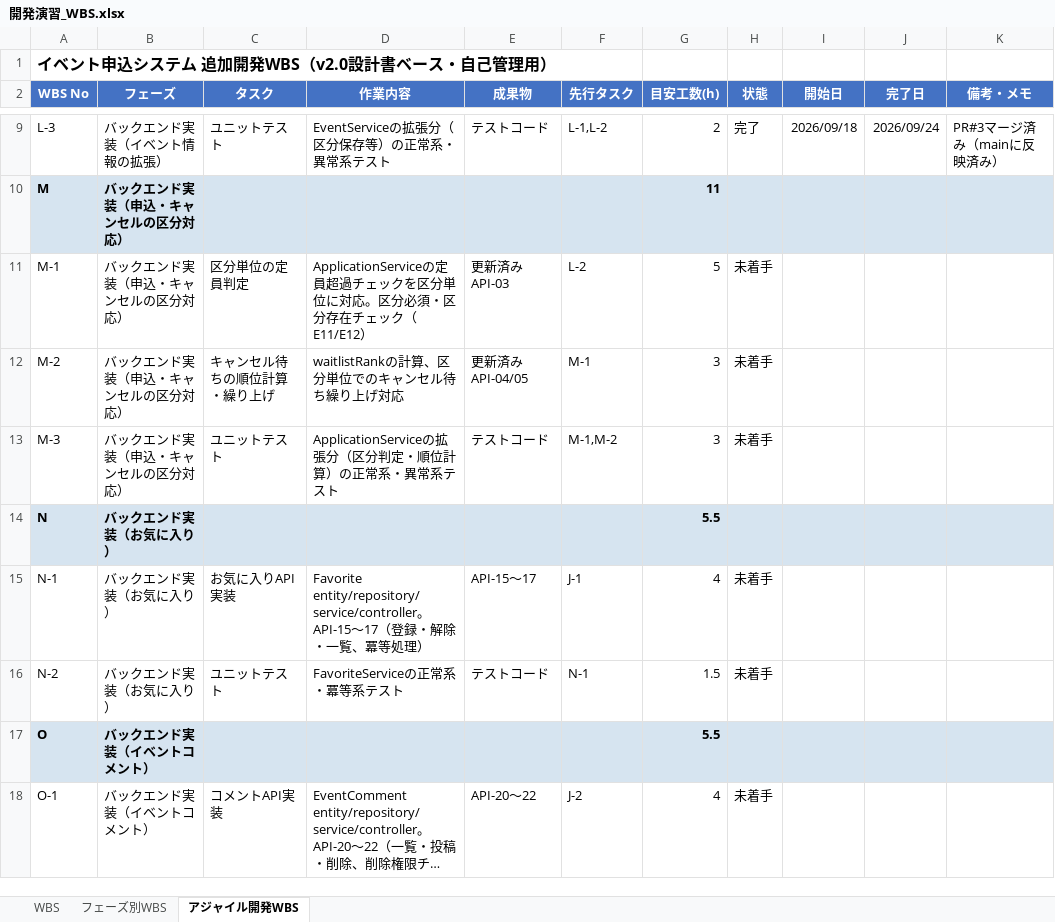
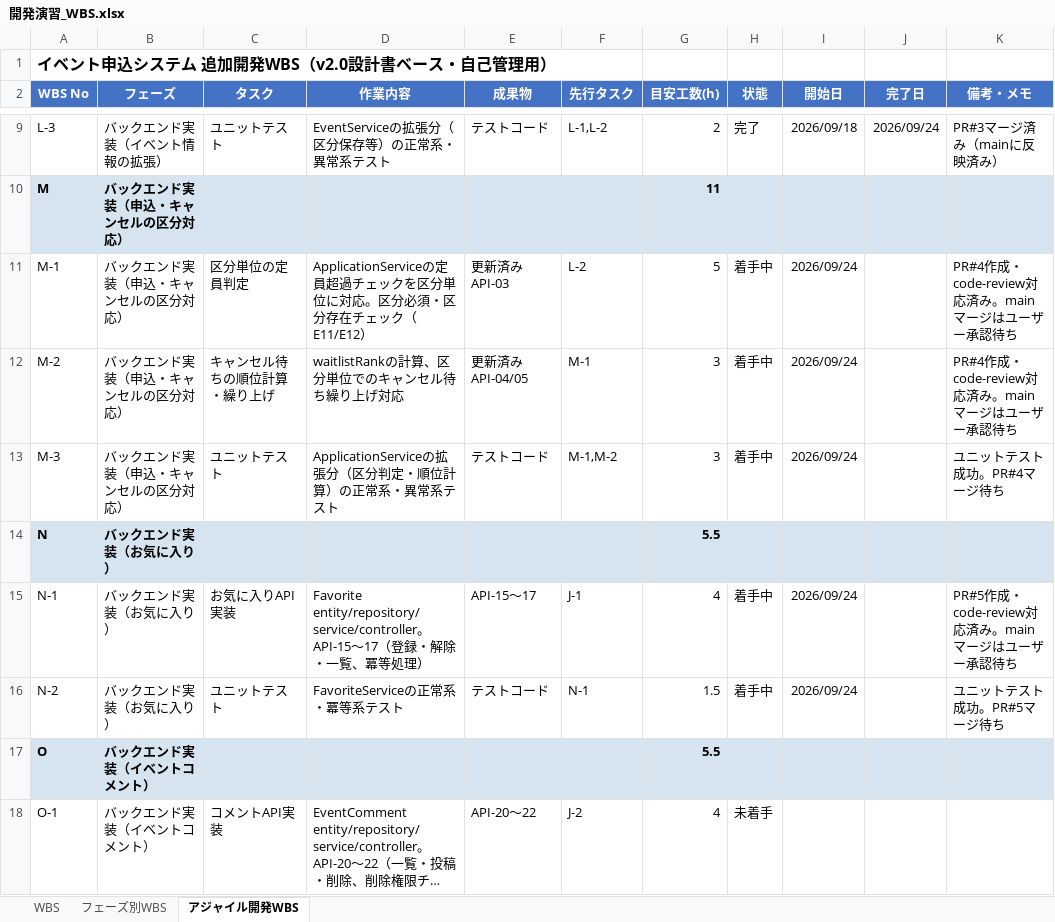
Before and after one commit to sasaki111111/event-application-system, an Excel workbook: docs/開発演習_WBS.xlsx, sheet アジャイル開発WBS, drawn as a sheet; only a part is shown, gaps mark what is left out; long unchanged cells end in …; values as stored, in another font and other column widths than the file's, no borders; conditional formats not drawn; the diff names each change by its address in the sheet, - before the commit and + after, or states it on an @@ line.

```diff
--- a/docs/開発演習_WBS.xlsx (sheet アジャイル開発WBS)
+++ b/docs/開発演習_WBS.xlsx (sheet アジャイル開発WBS)
-H11:H13 (状態): 未着手
+H11:H13 (状態): 着手中
-I11:I13 (開始日): (empty)
+I11:I13 (開始日): 2026/09/24
-K11:K12 (備考・メモ): (empty)
+K11:K12 (備考・メモ): PR#4作成・code-review対応済み。mainマージはユーザー承認待ち
-K13 (備考・メモ): (empty)
+K13 (備考・メモ): ユニットテスト成功。PR#4マージ待ち
-H15:H16 (状態): 未着手
+H15:H16 (状態): 着手中
-I15:I16 (開始日): (empty)
+I15:I16 (開始日): 2026/09/24
-K15 (備考・メモ): (empty)
+K15 (備考・メモ): PR#5作成・code-review対応済み。mainマージはユーザー承認待ち
-K16 (備考・メモ): (empty)
+K16 (備考・メモ): ユニットテスト成功。PR#5マージ待ち
```
